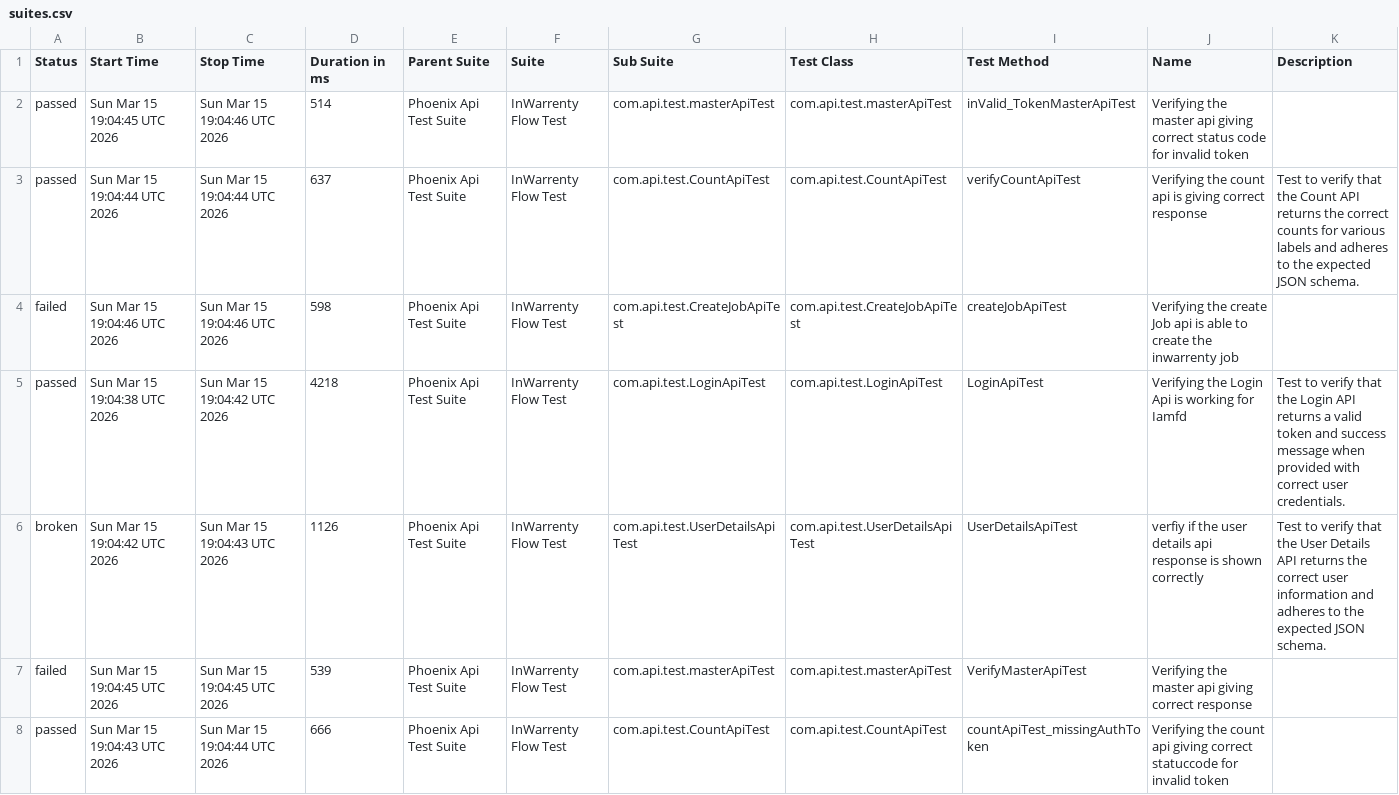
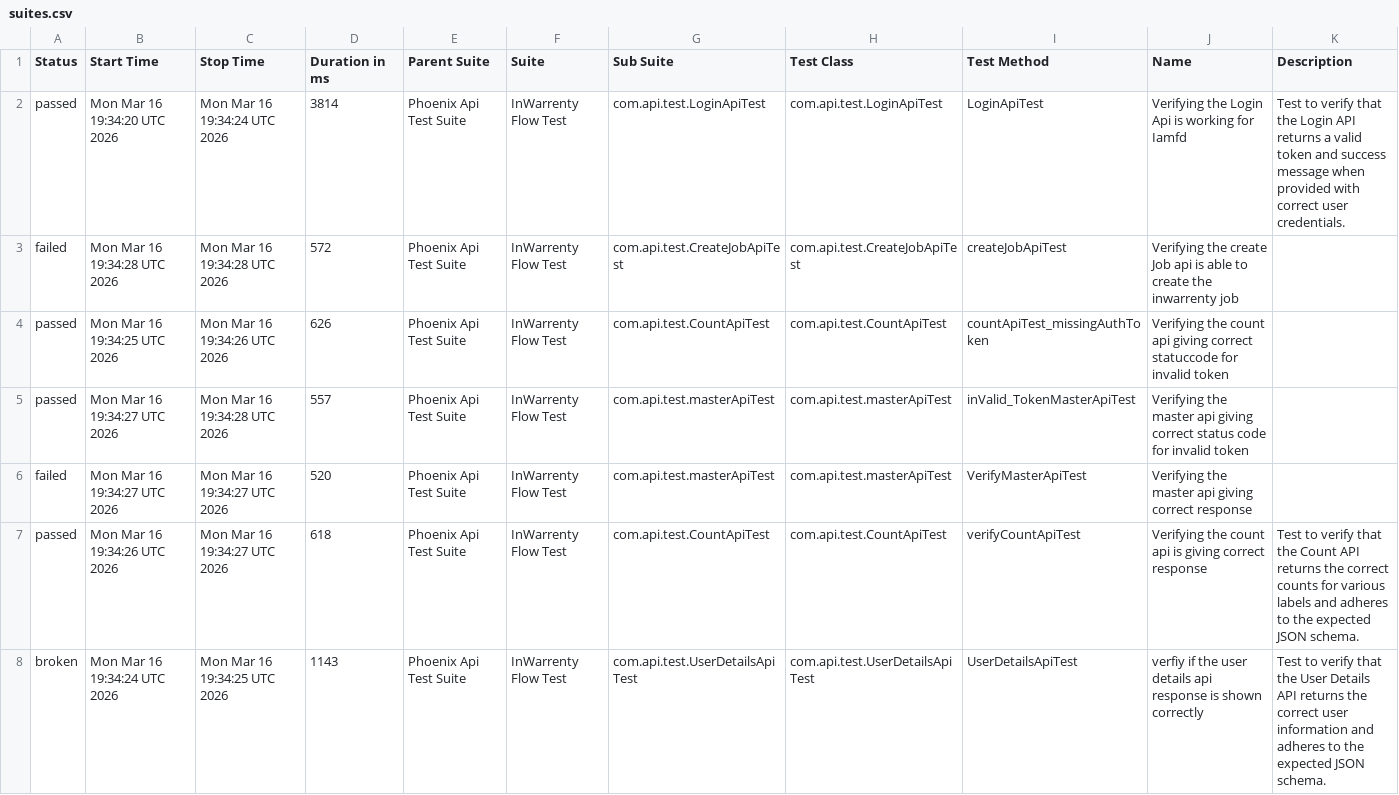
Before and after one commit to ganeshbs98/UI_APIFrameWork, a CSV file: data/suites.csv, drawn as a sheet.

```diff
--- a/data/suites.csv
+++ b/data/suites.csv
@@ -1,8 +1,8 @@
 "Status","Start Time","Stop Time","Duration in ms","Parent Suite","Suite","Sub Suite","Test Class","Test Method","Name","Description"
-"passed","Sun Mar 15 19:04:45 UTC 2026","Sun Mar 15 19:04:46 UTC 2026","514","Phoenix Api Test Suite","InWarrenty Flow Test","com.api.test.masterApiTest","com.api.test.masterApiTest","inValid_TokenMasterApiTest","Verifying the master api giving correct status code for invalid token",""
-"passed","Sun Mar 15 19:04:44 UTC 2026","Sun Mar 15 19:04:44 UTC 2026","637","Phoenix Api Test Suite","InWarrenty Flow Test","com.api.test.CountApiTest","com.api.test.CountApiTest","verifyCountApiTest","Verifying the count api  is giving correct response","Test to verify that the Count API returns the correct counts for various labels and adheres to the expected JSON schema."
-"failed","Sun Mar 15 19:04:46 UTC 2026","Sun Mar 15 19:04:46 UTC 2026","598","Phoenix Api Test Suite","InWarrenty Flow Test","com.api.test.CreateJobApiTest","com.api.test.CreateJobApiTest","createJobApiTest","Verifying the create Job api is able to create the inwarrenty job",""
-"passed","Sun Mar 15 19:04:38 UTC 2026","Sun Mar 15 19:04:42 UTC 2026","4218","Phoenix Api Test Suite","InWarrenty Flow Test","com.api.test.LoginApiTest","com.api.test.LoginApiTest","LoginApiTest","Verifying the Login Api is working for Iamfd","Test to verify that the Login API returns a valid token and success message when provided with correct user credentials."
-"broken","Sun Mar 15 19:04:42 UTC 2026","Sun Mar 15 19:04:43 UTC 2026","1126","Phoenix Api Test Suite","InWarrenty Flow Test","com.api.test.UserDetailsApiTest","com.api.test.UserDetailsApiTest","UserDetailsApiTest","verfiy if the user details api response is  shown correctly","Test to verify that the User Details API returns the correct user information and adheres to the expected JSON schema."
-"failed","Sun Mar 15 19:04:45 UTC 2026","Sun Mar 15 19:04:45 UTC 2026","539","Phoenix Api Test Suite","InWarrenty Flow Test","com.api.test.masterApiTest","com.api.test.masterApiTest","VerifyMasterApiTest","Verifying the master api giving correct response",""
-"passed","Sun Mar 15 19:04:43 UTC 2026","Sun Mar 15 19:04:44 UTC 2026","666","Phoenix Api Test Suite","InWarrenty Flow Test","com.api.test.CountApiTest","com.api.test.CountApiTest","countApiTest_missingAuthToken","Verifying the count api giving correct statuccode for invalid token",""
+"passed","Mon Mar 16 19:34:20 UTC 2026","Mon Mar 16 19:34:24 UTC 2026","3814","Phoenix Api Test Suite","InWarrenty Flow Test","com.api.test.LoginApiTest","com.api.test.LoginApiTest","LoginApiTest","Verifying the Login Api is working for Iamfd","Test to verify that the Login API returns a valid token and success message when provided with correct user credentials."
+"failed","Mon Mar 16 19:34:28 UTC 2026","Mon Mar 16 19:34:28 UTC 2026","572","Phoenix Api Test Suite","InWarrenty Flow Test","com.api.test.CreateJobApiTest","com.api.test.CreateJobApiTest","createJobApiTest","Verifying the create Job api is able to create the inwarrenty job",""
+"passed","Mon Mar 16 19:34:25 UTC 2026","Mon Mar 16 19:34:26 UTC 2026","626","Phoenix Api Test Suite","InWarrenty Flow Test","com.api.test.CountApiTest","com.api.test.CountApiTest","countApiTest_missingAuthToken","Verifying the count api giving correct statuccode for invalid token",""
+"passed","Mon Mar 16 19:34:27 UTC 2026","Mon Mar 16 19:34:28 UTC 2026","557","Phoenix Api Test Suite","InWarrenty Flow Test","com.api.test.masterApiTest","com.api.test.masterApiTest","inValid_TokenMasterApiTest","Verifying the master api giving correct status code for invalid token",""
+"failed","Mon Mar 16 19:34:27 UTC 2026","Mon Mar 16 19:34:27 UTC 2026","520","Phoenix Api Test Suite","InWarrenty Flow Test","com.api.test.masterApiTest","com.api.test.masterApiTest","VerifyMasterApiTest","Verifying the master api giving correct response",""
+"passed","Mon Mar 16 19:34:26 UTC 2026","Mon Mar 16 19:34:27 UTC 2026","618","Phoenix Api Test Suite","InWarrenty Flow Test","com.api.test.CountApiTest","com.api.test.CountApiTest","verifyCountApiTest","Verifying the count api  is giving correct response","Test to verify that the Count API returns the correct counts for various labels and adheres to the expected JSON schema."
+"broken","Mon Mar 16 19:34:24 UTC 2026","Mon Mar 16 19:34:25 UTC 2026","1143","Phoenix Api Test Suite","InWarrenty Flow Test","com.api.test.UserDetailsApiTest","com.api.test.UserDetailsApiTest","UserDetailsApiTest","verfiy if the user details api response is  shown correctly","Test to verify that the User Details API returns the correct user information and adheres to the expected JSON schema."
```
Also changed, not shown: data/behaviors.csv, 48 other files.
